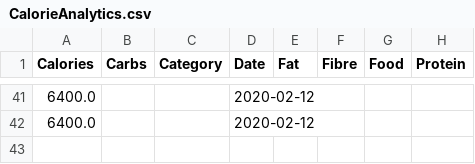
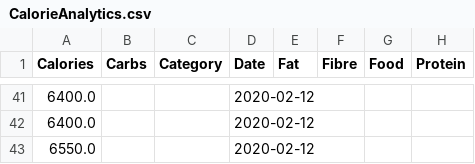
Before and after one commit to MShirazAhmad/NutritionTracker, a CSV file: CalorieAnalytics.csv, drawn as a sheet; only a part is shown, gaps mark what is left out; the diff names each change by its address in the sheet, - before the commit and + after, or states it on an @@ line.

```diff
--- a/CalorieAnalytics.csv
+++ b/CalorieAnalytics.csv
+row 43: 6550.0 |  |  | 2020-02-12
```
Also changed, not shown: dfe.csv.
